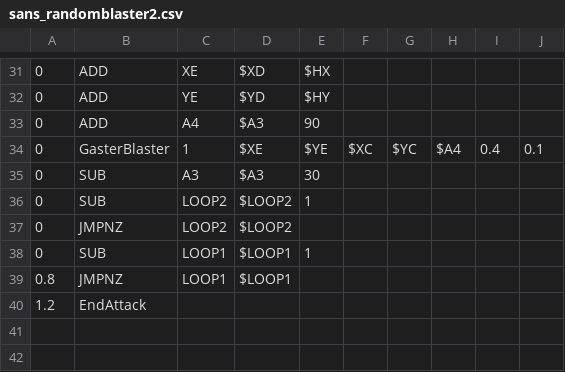
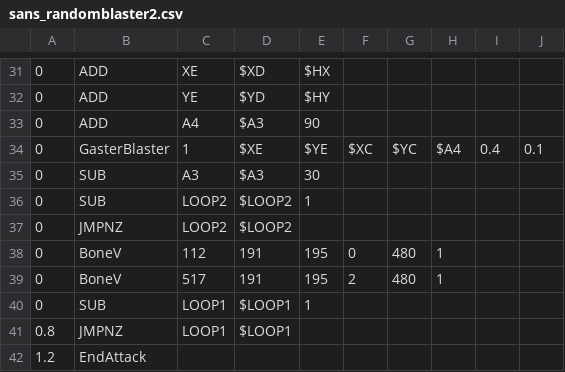
Before and after one commit to onemoso/hard-mode-sans-fight, a CSV file: sans_randomblaster2.csv, drawn as a sheet; only a part is shown, gaps mark what is left out.

```diff
--- a/sans_randomblaster2.csv
+++ b/sans_randomblaster2.csv
@@ -37,2 +37,4 @@
 0,JMPNZ,LOOP2,$LOOP2,,,,,,
+0,BoneV,112,191,195,0,480,1,,
+0,BoneV,517,191,195,2,480,1,,
 0,SUB,LOOP1,$LOOP1,1,,,,,
```
Also changed, not shown: sans_final.csv, 2 other files.
